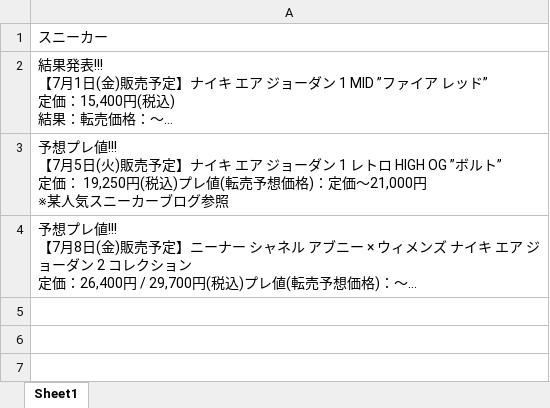
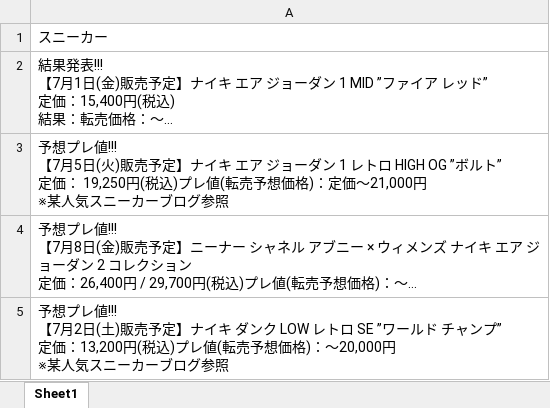
Before and after one commit to osuke5030/purene, an Excel workbook: price.xlsx, sheet Sheet1, drawn as a sheet; long unchanged cells end in …; values as stored, in another font and other column widths than the file's, no borders; ↵ is a line break in a cell; the diff names each change by its address in the sheet, - before the commit and + after, or states it on an @@ line.

```diff
--- a/price.xlsx (sheet Sheet1)
+++ b/price.xlsx (sheet Sheet1)
+row 5: 予想プレ値!!! ↵ 【7月2日(土)販売予定】ナイキ ダンク LOW レトロ SE ”ワールド チャンプ” ↵ 定価：13,200円(税込)プレ値(転売予想価格)：〜20,000円 ↵ ※某人気スニーカーブログ参照
```
Also changed, not shown: 1 other file.
